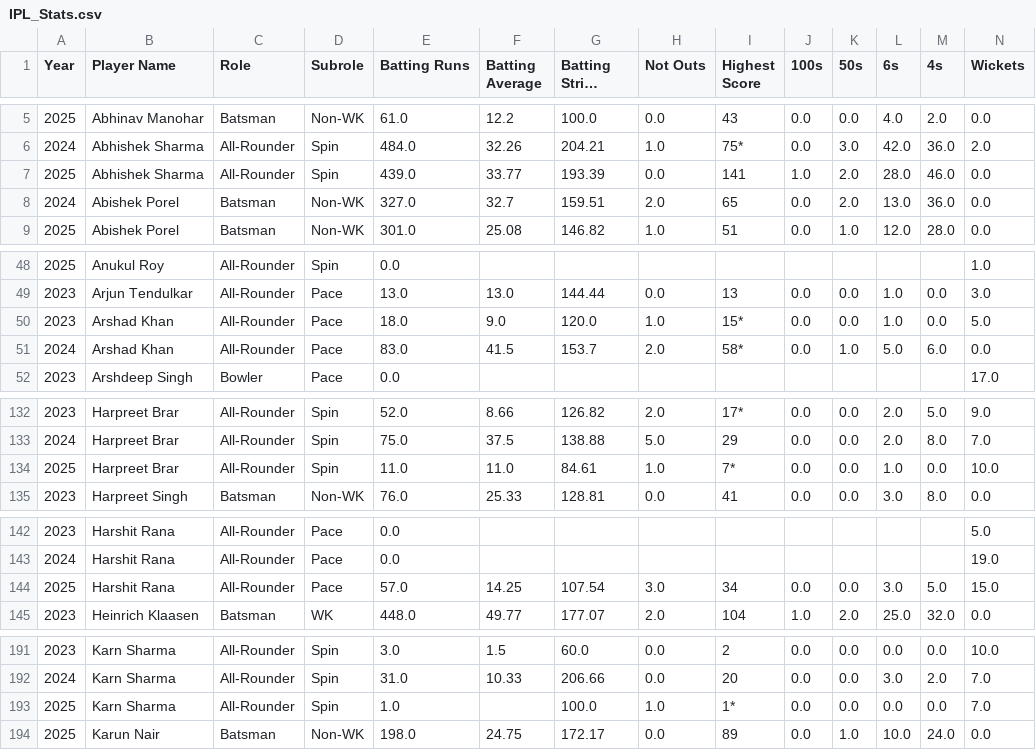
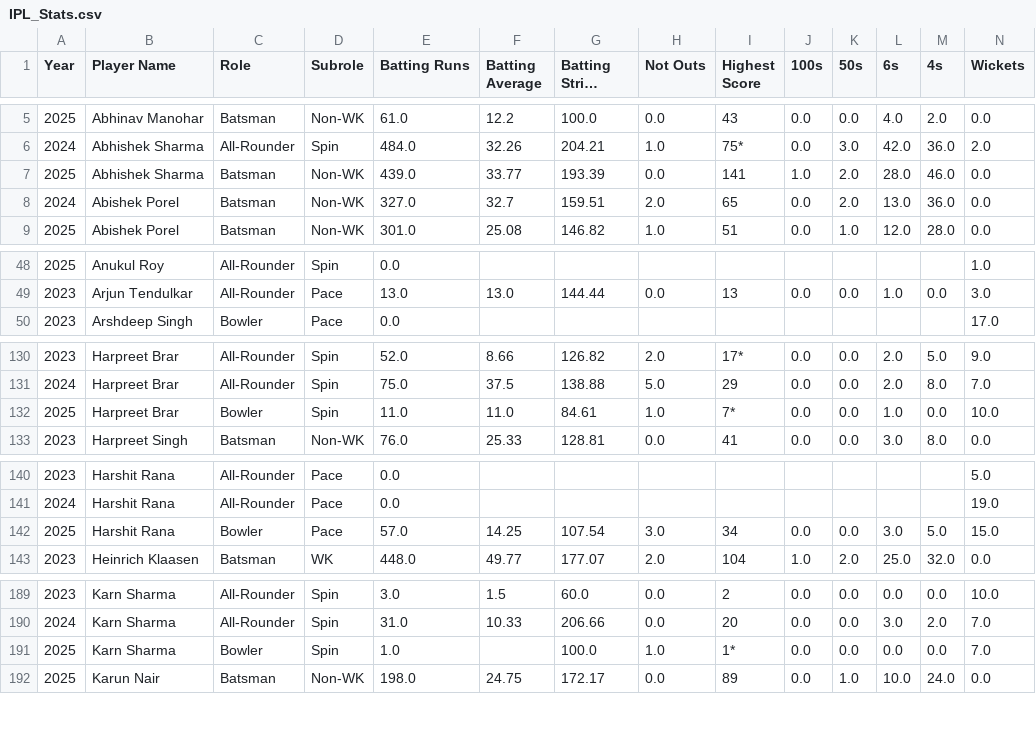
Before and after one commit to madhavcodes25/ipl-moneyball, a CSV file: data/raw/IPL_Stats.csv, drawn as a sheet; only a part is shown, gaps mark what is left out; long unchanged cells end in …; removed rows and columns are numbered as before the commit, all else as after; rows hold the shown columns only; the diff covers the shown part only; the diff names each change by its address in the sheet, - before the commit and + after, or states it on an @@ line.

Commit message:
Change player roles for several entries in IPL stats

```diff
--- a/data/raw/IPL_Stats.csv
+++ b/data/raw/IPL_Stats.csv
-C7 (Role): All-Rounder
+C7 (Role): Batsman
-D7 (Subrole): Spin
+D7 (Subrole): Non-WK
-row 50: 2023 | Arshad Khan | All-Rounder | Pace | 18.0 | 9.0 | 120.0 | 1.0 | 15* | 0.0 | 0.0 | 1.0 | 0.0 | 5.0
-row 51: 2024 | Arshad Khan | All-Rounder | Pace | 83.0 | 41.5 | 153.7 | 2.0 | 58* | 0.0 | 1.0 | 5.0 | 6.0 | 0.0
-C132 (Role): All-Rounder
+C132 (Role): Bowler
-C142 (Role): All-Rounder
+C142 (Role): Bowler
-C191 (Role): All-Rounder
+C191 (Role): Bowler
```
Also changed, not shown: 3 edited cells elsewhere in this file.
